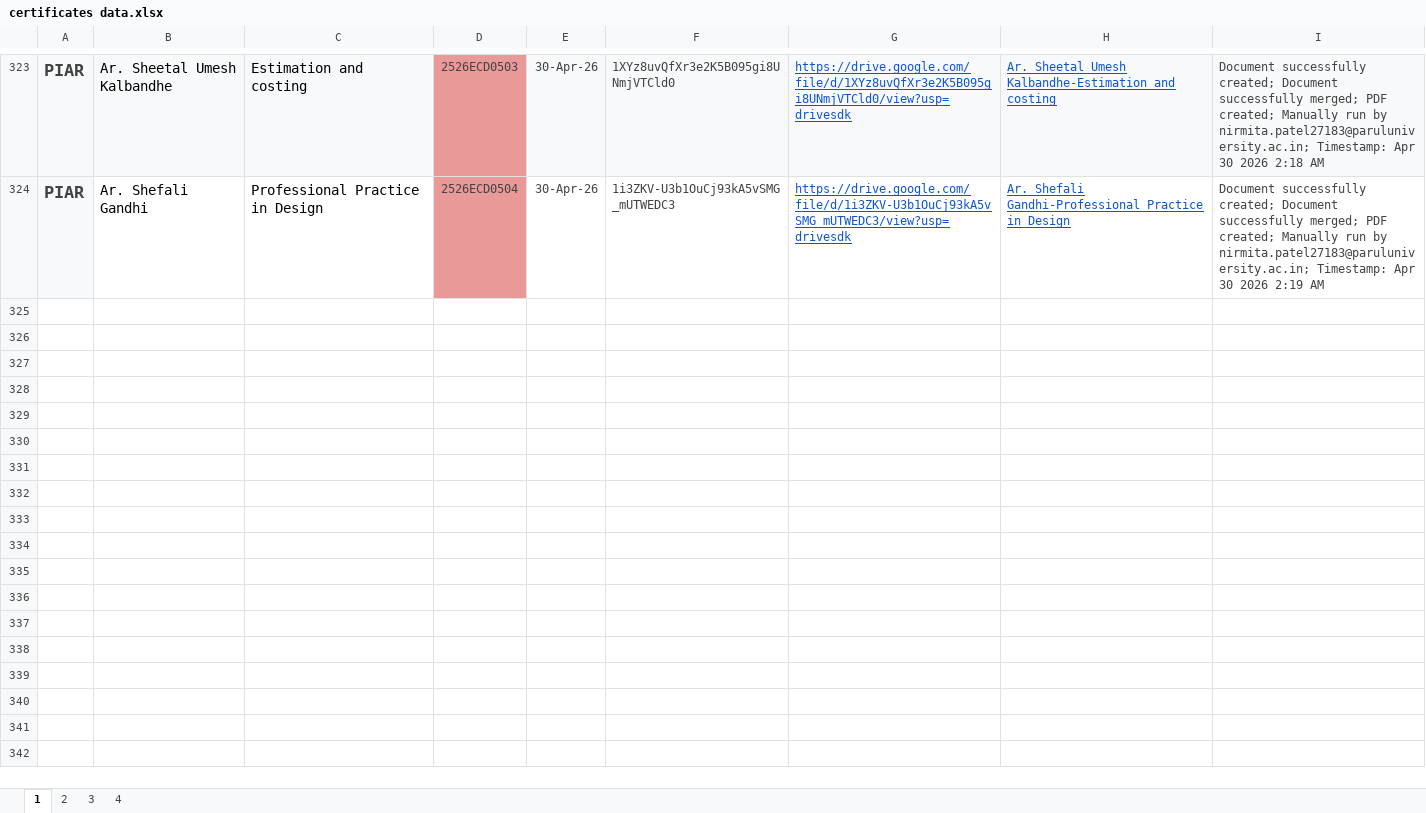
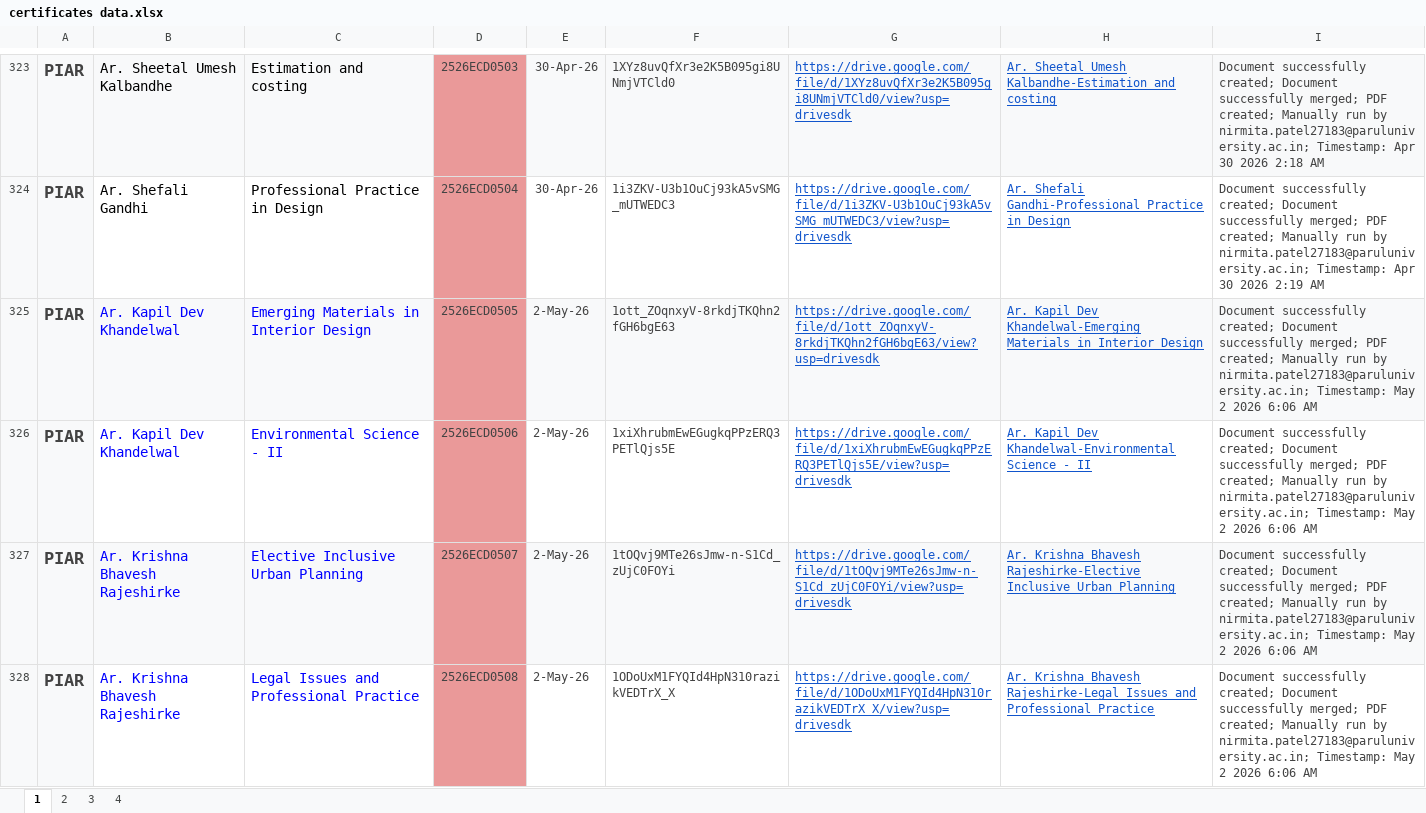
Before and after one commit to nikpatil2123/marks, an Excel workbook: certificates data.xlsx, sheet 1, drawn as a sheet; only a part is shown, gaps mark what is left out; values as stored, in another font and other column widths than the file's, no borders; the diff covers the shown part only; the diff names each change by its address in the sheet, - before the commit and + after, or states it on an @@ line.

```diff
--- a/certificates data.xlsx (sheet 1)
+++ b/certificates data.xlsx (sheet 1)
+row 325: PIAR | Ar. Kapil Dev Khandelwal | Emerging Materials in Interior Design | 2526ECD0505 | 2-May-26 | 1ott_ZOqnxyV-8rkdjTKQhn2fGH6bgE63 | https://drive.google.com/file/d/1ott_ZOqnxyV-8rkdjTKQhn2fGH6bgE63/view?usp=drivesdk | Ar. Kapil Dev Khandelwal-Emerging Materials in Interior Design | Document successfully created; Document successfully merged; PDF created; Manually run by nirmita.patel27183@paruluniversity.ac.in; Timestamp: May 2 2026 6:06 AM
+row 326: PIAR | Ar. Kapil Dev Khandelwal | Environmental Science - II | 2526ECD0506 | 2-May-26 | 1xiXhrubmEwEGugkqPPzERQ3PETlQjs5E | https://drive.google.com/file/d/1xiXhrubmEwEGugkqPPzERQ3PETlQjs5E/view?usp=drivesdk | Ar. Kapil Dev Khandelwal-Environmental Science - II | Document successfully created; Document successfully merged; PDF created; Manually run by nirmita.patel27183@paruluniversity.ac.in; Timestamp: May 2 2026 6:06 AM
+row 327: PIAR | Ar. Krishna Bhavesh Rajeshirke | Elective Inclusive Urban Planning | 2526ECD0507 | 2-May-26 | 1tOQvj9MTe26sJmw-n-S1Cd_zUjC0FOYi | https://drive.google.com/file/d/1tOQvj9MTe26sJmw-n-S1Cd_zUjC0FOYi/view?usp=drivesdk | Ar. Krishna Bhavesh Rajeshirke-Elective Inclusive Urban Planning | Document successfully created; Document successfully merged; PDF created; Manually run by nirmita.patel27183@paruluniversity.ac.in; Timestamp: May 2 2026 6:06 AM
+row 328: PIAR | Ar. Krishna Bhavesh Rajeshirke | Legal Issues and Professional Practice | 2526ECD0508 | 2-May-26 | 1ODoUxM1FYQId4HpN310razikVEDTrX_X | https://drive.google.com/file/d/1ODoUxM1FYQId4HpN310razikVEDTrX_X/view?usp=drivesdk | Ar. Krishna Bhavesh Rajeshirke-Legal Issues and Professional Practice | Document successfully created; Document successfully merged; PDF created; Manually run by nirmita.patel27183@paruluniversity.ac.in; Timestamp: May 2 2026 6:06 AM
```
Also changed, not shown: 9 added rows elsewhere in this sheet, sheet 3, sheet 2, 2 other files.
